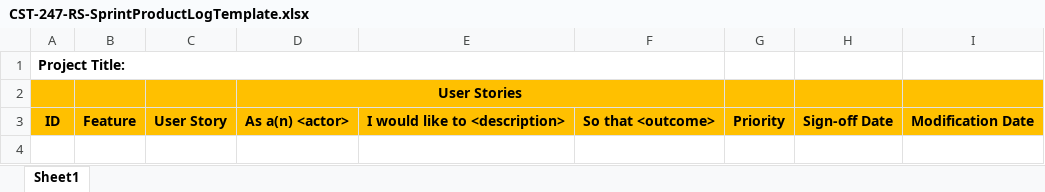
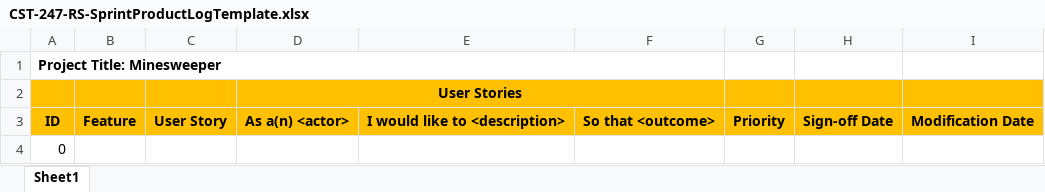
Before and after one commit to n4n0byte/Minesweeper, an Excel workbook: Documentation/Scrum/CST-247-RS-SprintProductLogTemplate.xlsx, sheet Sheet1, drawn as a sheet; values as stored, in another font and other column widths than the file's, no borders; the diff names each change by its address in the sheet, - before the commit and + after, or states it on an @@ line.

```diff
--- a/Documentation/Scrum/CST-247-RS-SprintProductLogTemplate.xlsx (sheet Sheet1)
+++ b/Documentation/Scrum/CST-247-RS-SprintProductLogTemplate.xlsx (sheet Sheet1)
-A1: Project Title:
+A1: Project Title: Minesweeper
+row 4: 0
```
Also changed, not shown: Documentation/Scrum/CST-247-RS-SprintBurnDownTemplate-3Weeks (1).xlsx, 5 other files.
